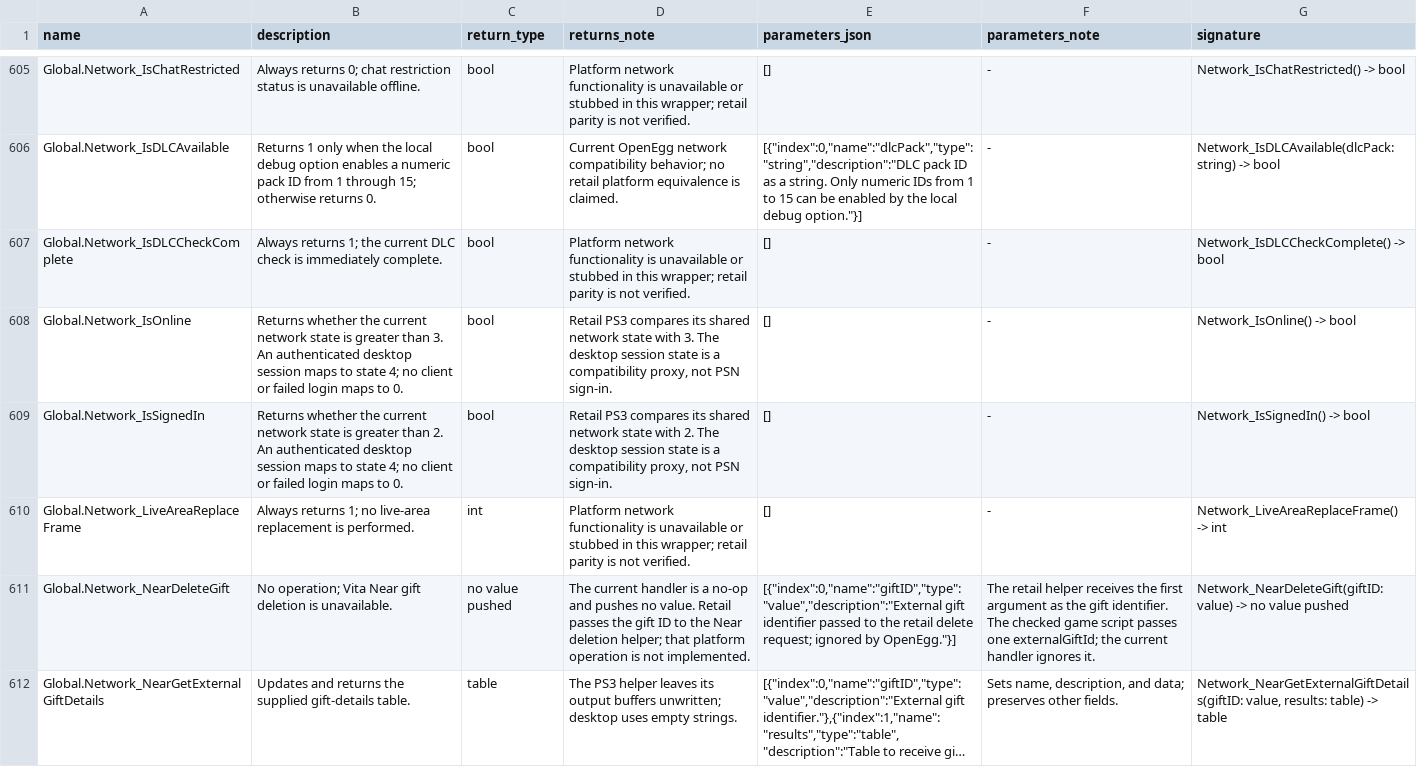
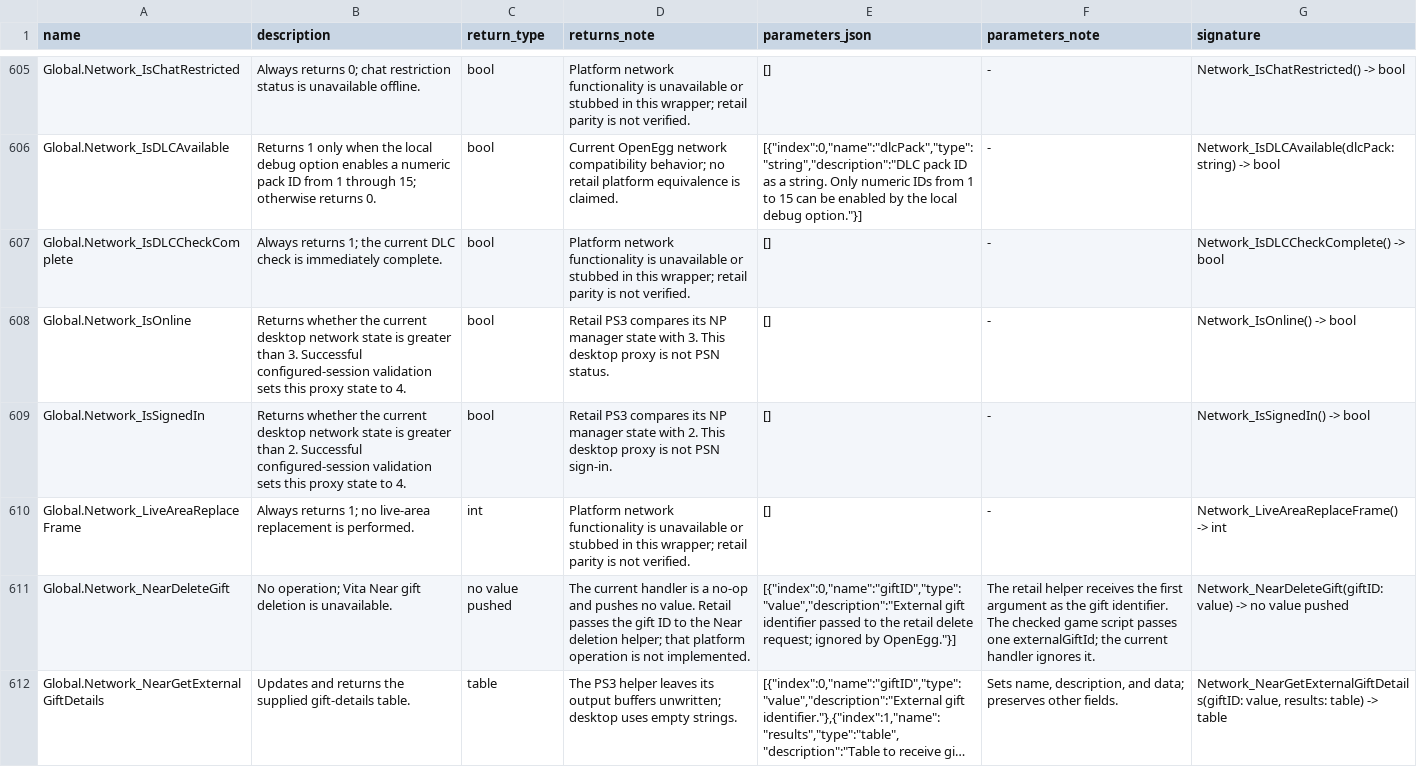
Before and after one commit to Kalixtan/OpenEggEngine, a TSV file: docs/api/function_notes.tsv, drawn as a sheet; only a part is shown, gaps mark what is left out; long unchanged cells end in ….

Commit message:
docs(network): correct platform state trace

```diff
--- a/docs/api/function_notes.tsv
+++ b/docs/api/function_notes.tsv
@@ -607,4 +607,4 @@ Global.Network_IsDLCAvailable	Returns 1 only when the local debug option enables
 Global.Network_IsDLCCheckComplete	Always returns 1; the current DLC check is immediately complete.	bool	Platform network functionality is unavailable or stubbed in this wrapper; retail parity is not verified.	[]	-	Network_IsDLCCheckComplete() -> bool
-Global.Network_IsOnline	Returns whether the current network state is greater than 3. An authenticated desktop session maps to state 4; no client or failed login maps to 0.	bool	Retail PS3 compares its shared network state with 3. The desktop session state is a compatibility proxy, not PSN sign-in.	[]	-	Network_IsOnline() -> bool
-Global.Network_IsSignedIn	Returns whether the current network state is greater than 2. An authenticated desktop session maps to state 4; no client or failed login maps to 0.	bool	Retail PS3 compares its shared network state with 2. The desktop session state is a compatibility proxy, not PSN sign-in.	[]	-	Network_IsSignedIn() -> bool
+Global.Network_IsOnline	Returns whether the current desktop network state is greater than 3. Successful configured-session validation sets this proxy state to 4.	bool	Retail PS3 compares its NP manager state with 3. This desktop proxy is not PSN status.	[]	-	Network_IsOnline() -> bool
+Global.Network_IsSignedIn	Returns whether the current desktop network state is greater than 2. Successful configured-session validation sets this proxy state to 4.	bool	Retail PS3 compares its NP manager state with 2. This desktop proxy is not PSN sign-in.	[]	-	Network_IsSignedIn() -> bool
 Global.Network_LiveAreaReplaceFrame	Always returns 1; no live-area replacement is performed.	int	Platform network functionality is unavailable or stubbed in this wrapper; retail parity is not verified.	[]	-	Network_LiveAreaReplaceFrame() -> int
```
Also changed, not shown: 1 other file.
